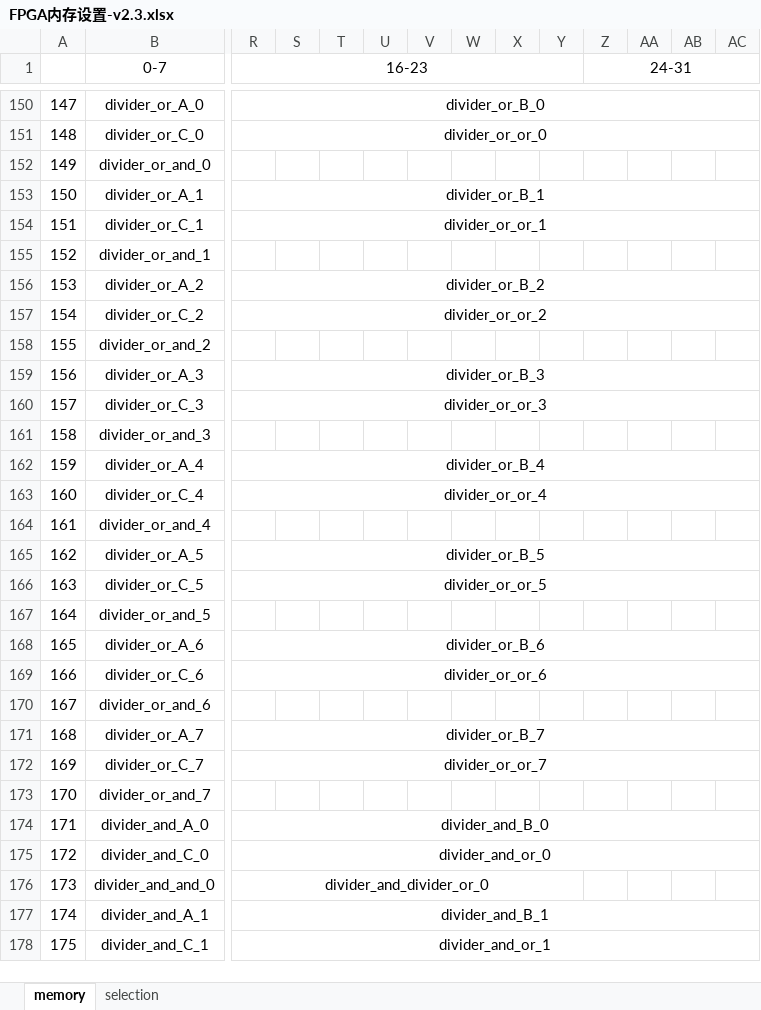
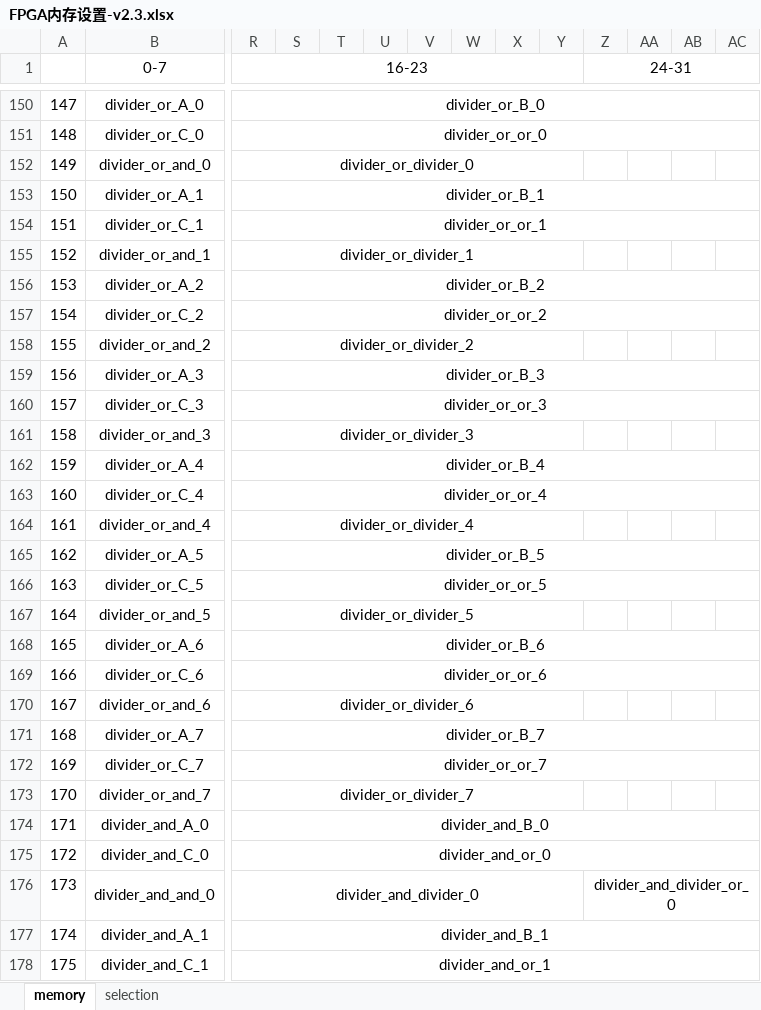
Before and after one commit to kinstaky/easy-config-logic, an Excel workbook: docs/FPGA内存设置-v2.3.xlsx, sheet memory, drawn as a sheet; only a part is shown, gaps mark what is left out; values as stored, in another font and other column widths than the file's, no borders; the diff covers the shown part only; the diff names each change by its address in the sheet, - before the commit and + after, or states it on an @@ line.

Commit message:
fix memory bug

```diff
--- a/docs/FPGA内存设置-v2.3.xlsx (sheet memory)
+++ b/docs/FPGA内存设置-v2.3.xlsx (sheet memory)
-R152 (16-23): (empty)
+R152 (16-23): divider_or_divider_0
+R152:Y152 merged
-R155 (16-23): (empty)
+R155 (16-23): divider_or_divider_1
+R155:Y155 merged
-R158 (16-23): (empty)
+R158 (16-23): divider_or_divider_2
+R158:Y158 merged
-R161 (16-23): (empty)
+R161 (16-23): divider_or_divider_3
+R161:Y161 merged
-R164 (16-23): (empty)
+R164 (16-23): divider_or_divider_4
+R164:Y164 merged
-R167 (16-23): (empty)
+R167 (16-23): divider_or_divider_5
+R167:Y167 merged
-R170 (16-23): (empty)
+R170 (16-23): divider_or_divider_6
+R170:Y170 merged
-R173 (16-23): (empty)
+R173 (16-23): divider_or_divider_7
+R173:Y173 merged
-R176 (16-23): divider_and_divider_or_0
+R176 (16-23): divider_and_divider_0
-Z176 (24-31): (empty)
+Z176 (24-31): divider_and_divider_or_0
+Z176:AG176 merged
```
Also changed, not shown: 14 edited cells and merged cells elsewhere in this sheet, 1 other file.
